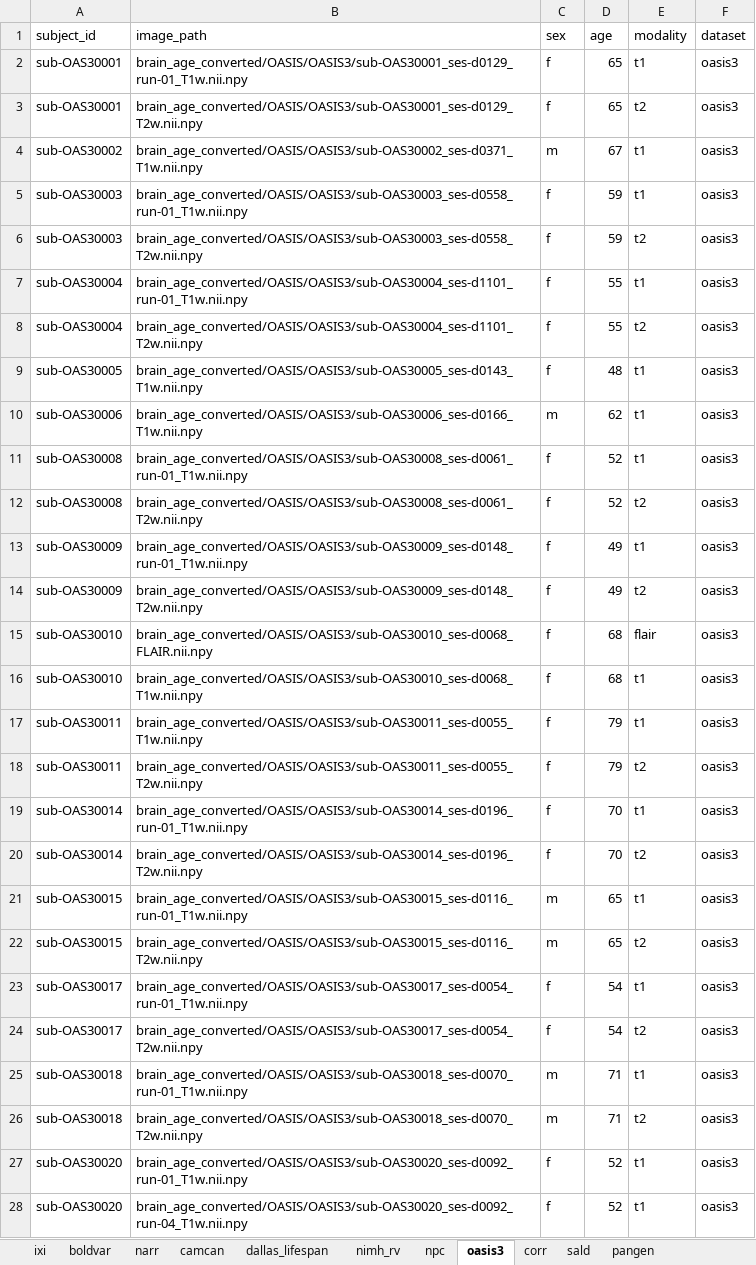
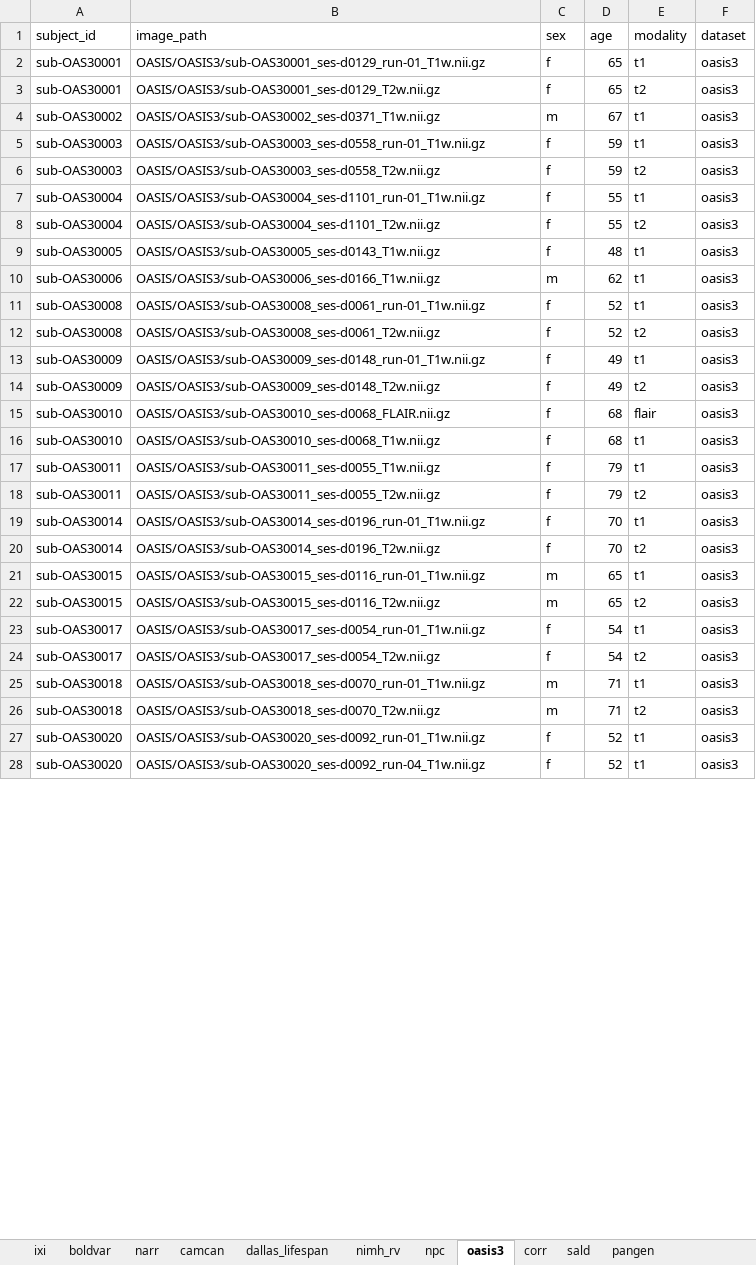
Before and after one commit to andrasjuice66/ms_thesis_umc, an Excel workbook: data/dataset_configuration/all_datasets_segmented.xlsx, sheet oasis3, drawn as a sheet; only a part is shown; values as stored, in another font and other column widths than the file's, no borders; the diff covers the shown part only; the diff names each change by its address in the sheet, - before the commit and + after, or states it on an @@ line.

```diff
--- a/data/dataset_configuration/all_datasets_segmented.xlsx (sheet oasis3)
+++ b/data/dataset_configuration/all_datasets_segmented.xlsx (sheet oasis3)
-B2 (image_path): brain_age_converted/OASIS/OASIS3/sub-OAS30001_ses-d0129_run-01_T1w.nii.npy
+B2 (image_path): OASIS/OASIS3/sub-OAS30001_ses-d0129_run-01_T1w.nii.gz
-B3 (image_path): brain_age_converted/OASIS/OASIS3/sub-OAS30001_ses-d0129_T2w.nii.npy
+B3 (image_path): OASIS/OASIS3/sub-OAS30001_ses-d0129_T2w.nii.gz
-B4 (image_path): brain_age_converted/OASIS/OASIS3/sub-OAS30002_ses-d0371_T1w.nii.npy
+B4 (image_path): OASIS/OASIS3/sub-OAS30002_ses-d0371_T1w.nii.gz
-B5 (image_path): brain_age_converted/OASIS/OASIS3/sub-OAS30003_ses-d0558_run-01_T1w.nii.npy
+B5 (image_path): OASIS/OASIS3/sub-OAS30003_ses-d0558_run-01_T1w.nii.gz
-B6 (image_path): brain_age_converted/OASIS/OASIS3/sub-OAS30003_ses-d0558_T2w.nii.npy
+B6 (image_path): OASIS/OASIS3/sub-OAS30003_ses-d0558_T2w.nii.gz
-B7 (image_path): brain_age_converted/OASIS/OASIS3/sub-OAS30004_ses-d1101_run-01_T1w.nii.npy
+B7 (image_path): OASIS/OASIS3/sub-OAS30004_ses-d1101_run-01_T1w.nii.gz
-B8 (image_path): brain_age_converted/OASIS/OASIS3/sub-OAS30004_ses-d1101_T2w.nii.npy
+B8 (image_path): OASIS/OASIS3/sub-OAS30004_ses-d1101_T2w.nii.gz
-B9 (image_path): brain_age_converted/OASIS/OASIS3/sub-OAS30005_ses-d0143_T1w.nii.npy
+B9 (image_path): OASIS/OASIS3/sub-OAS30005_ses-d0143_T1w.nii.gz
-B10 (image_path): brain_age_converted/OASIS/OASIS3/sub-OAS30006_ses-d0166_T1w.nii.npy
+B10 (image_path): OASIS/OASIS3/sub-OAS30006_ses-d0166_T1w.nii.gz
-B11 (image_path): brain_age_converted/OASIS/OASIS3/sub-OAS30008_ses-d0061_run-01_T1w.nii.npy
+B11 (image_path): OASIS/OASIS3/sub-OAS30008_ses-d0061_run-01_T1w.nii.gz
-B12 (image_path): brain_age_converted/OASIS/OASIS3/sub-OAS30008_ses-d0061_T2w.nii.npy
+B12 (image_path): OASIS/OASIS3/sub-OAS30008_ses-d0061_T2w.nii.gz
-B13 (image_path): brain_age_converted/OASIS/OASIS3/sub-OAS30009_ses-d0148_run-01_T1w.nii.npy
+B13 (image_path): OASIS/OASIS3/sub-OAS30009_ses-d0148_run-01_T1w.nii.gz
-B14 (image_path): brain_age_converted/OASIS/OASIS3/sub-OAS30009_ses-d0148_T2w.nii.npy
+B14 (image_path): OASIS/OASIS3/sub-OAS30009_ses-d0148_T2w.nii.gz
-B15 (image_path): brain_age_converted/OASIS/OASIS3/sub-OAS30010_ses-d0068_FLAIR.nii.npy
+B15 (image_path): OASIS/OASIS3/sub-OAS30010_ses-d0068_FLAIR.nii.gz
-B16 (image_path): brain_age_converted/OASIS/OASIS3/sub-OAS30010_ses-d0068_T1w.nii.npy
+B16 (image_path): OASIS/OASIS3/sub-OAS30010_ses-d0068_T1w.nii.gz
-B17 (image_path): brain_age_converted/OASIS/OASIS3/sub-OAS30011_ses-d0055_T1w.nii.npy
+B17 (image_path): OASIS/OASIS3/sub-OAS30011_ses-d0055_T1w.nii.gz
-B18 (image_path): brain_age_converted/OASIS/OASIS3/sub-OAS30011_ses-d0055_T2w.nii.npy
+B18 (image_path): OASIS/OASIS3/sub-OAS30011_ses-d0055_T2w.nii.gz
-B19 (image_path): brain_age_converted/OASIS/OASIS3/sub-OAS30014_ses-d0196_run-01_T1w.nii.npy
+B19 (image_path): OASIS/OASIS3/sub-OAS30014_ses-d0196_run-01_T1w.nii.gz
-B20 (image_path): brain_age_converted/OASIS/OASIS3/sub-OAS30014_ses-d0196_T2w.nii.npy
+B20 (image_path): OASIS/OASIS3/sub-OAS30014_ses-d0196_T2w.nii.gz
-B21 (image_path): brain_age_converted/OASIS/OASIS3/sub-OAS30015_ses-d0116_run-01_T1w.nii.npy
+B21 (image_path): OASIS/OASIS3/sub-OAS30015_ses-d0116_run-01_T1w.nii.gz
-B22 (image_path): brain_age_converted/OASIS/OASIS3/sub-OAS30015_ses-d0116_T2w.nii.npy
+B22 (image_path): OASIS/OASIS3/sub-OAS30015_ses-d0116_T2w.nii.gz
-B23 (image_path): brain_age_converted/OASIS/OASIS3/sub-OAS30017_ses-d0054_run-01_T1w.nii.npy
+B23 (image_path): OASIS/OASIS3/sub-OAS30017_ses-d0054_run-01_T1w.nii.gz
-B24 (image_path): brain_age_converted/OASIS/OASIS3/sub-OAS30017_ses-d0054_T2w.nii.npy
+B24 (image_path): OASIS/OASIS3/sub-OAS30017_ses-d0054_T2w.nii.gz
-B25 (image_path): brain_age_converted/OASIS/OASIS3/sub-OAS30018_ses-d0070_run-01_T1w.nii.npy
+B25 (image_path): OASIS/OASIS3/sub-OAS30018_ses-d0070_run-01_T1w.nii.gz
-B26 (image_path): brain_age_converted/OASIS/OASIS3/sub-OAS30018_ses-d0070_T2w.nii.npy
+B26 (image_path): OASIS/OASIS3/sub-OAS30018_ses-d0070_T2w.nii.gz
-B27 (image_path): brain_age_converted/OASIS/OASIS3/sub-OAS30020_ses-d0092_run-01_T1w.nii.npy
+B27 (image_path): OASIS/OASIS3/sub-OAS30020_ses-d0092_run-01_T1w.nii.gz
-B28 (image_path): brain_age_converted/OASIS/OASIS3/sub-OAS30020_ses-d0092_run-04_T1w.nii.npy
+B28 (image_path): OASIS/OASIS3/sub-OAS30020_ses-d0092_run-04_T1w.nii.gz
```
Also changed, not shown: 1509 edited cells elsewhere in this sheet, sheet corr, sheet camcan, sheet ixi, sheet dallas_lifespan, sheet nimh_rv, sheet sald, 4 more sheets, 15 other files.
